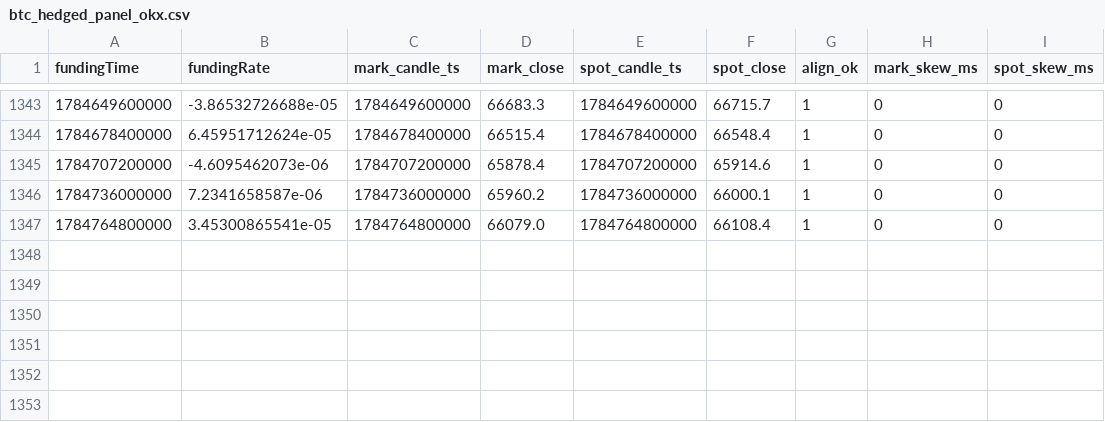
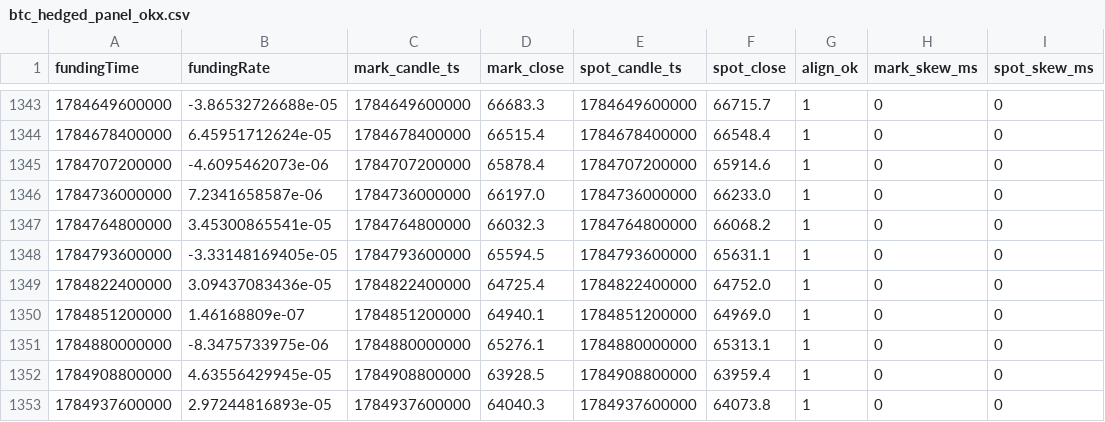
Before and after one commit to codebymv/RLBotPM, a CSV file: research/datasets/H-PERP-003/btc_hedged_panel_okx.csv, drawn as a sheet; only a part is shown, gaps mark what is left out.

```diff
--- a/research/datasets/H-PERP-003/btc_hedged_panel_okx.csv
+++ b/research/datasets/H-PERP-003/btc_hedged_panel_okx.csv
@@ -1345,3 +1345,9 @@ fundingTime,fundingRate,mark_candle_ts,mark_close,spot_candle_ts,spot_close,alig
 1784707200000,-4.6095462073e-06,1784707200000,65878.4,1784707200000,65914.6,1,0,0
-1784736000000,7.2341658587e-06,1784736000000,65960.2,1784736000000,66000.1,1,0,0
-1784764800000,3.45300865541e-05,1784764800000,66079.0,1784764800000,66108.4,1,0,0
+1784736000000,7.2341658587e-06,1784736000000,66197.0,1784736000000,66233.0,1,0,0
+1784764800000,3.45300865541e-05,1784764800000,66032.3,1784764800000,66068.2,1,0,0
+1784793600000,-3.33148169405e-05,1784793600000,65594.5,1784793600000,65631.1,1,0,0
+1784822400000,3.09437083436e-05,1784822400000,64725.4,1784822400000,64752.0,1,0,0
+1784851200000,1.46168809e-07,1784851200000,64940.1,1784851200000,64969.0,1,0,0
+1784880000000,-8.3475733975e-06,1784880000000,65276.1,1784880000000,65313.1,1,0,0
+1784908800000,4.63556429945e-05,1784908800000,63928.5,1784908800000,63959.4,1,0,0
+1784937600000,2.97244816893e-05,1784937600000,64040.3,1784937600000,64073.8,1,0,0
```
Also changed, not shown: 1 other file.
